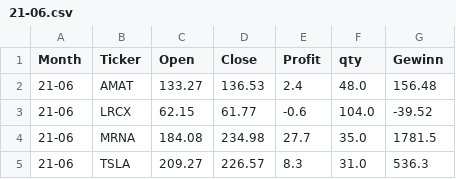
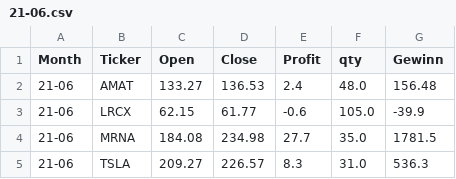
Before and after one commit to fxhuhn/monthly_trader_ndx, a CSV file: data/trades/21-06.csv, drawn as a sheet.

```diff
--- a/data/trades/21-06.csv
+++ b/data/trades/21-06.csv
@@ -2,3 +2,3 @@ Month,Ticker,Open,Close,Profit,qty,Gewinn
 21-06,AMAT,133.27,136.53,2.4,48.0,156.48
-21-06,LRCX,62.15,61.77,-0.6,104.0,-39.52
+21-06,LRCX,62.15,61.77,-0.6,105.0,-39.9
 21-06,MRNA,184.08,234.98,27.7,35.0,1781.5
```
Also changed, not shown: data/depot.csv, data/trades/19-12.csv, 6 other files.
